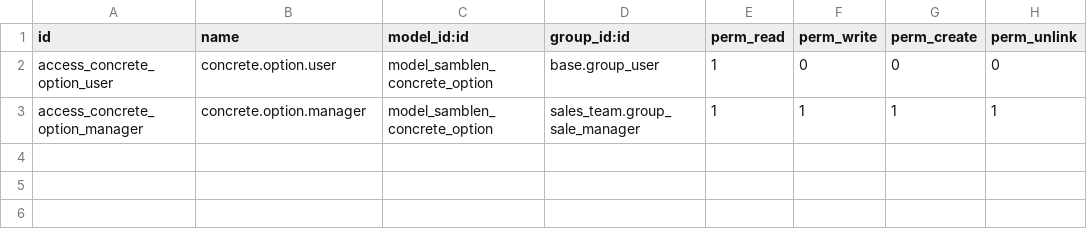
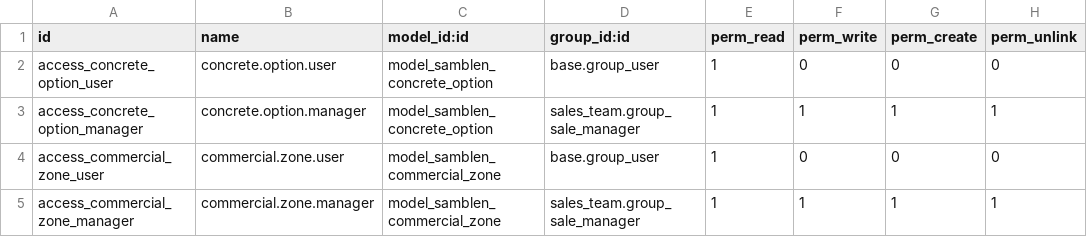
Before and after one commit to kemsa-tech/samblen, a CSV file: samblen_comercial/security/ir.model.access.csv, drawn as a sheet.

```diff
--- a/samblen_comercial/security/ir.model.access.csv
+++ b/samblen_comercial/security/ir.model.access.csv
@@ -3 +3,3 @@ access_concrete_option_user,concrete.option.user,model_samblen_concrete_option,b
 access_concrete_option_manager,concrete.option.manager,model_samblen_concrete_option,sales_team.group_sale_manager,1,1,1,1
+access_commercial_zone_user,commercial.zone.user,model_samblen_commercial_zone,base.group_user,1,0,0,0
+access_commercial_zone_manager,commercial.zone.manager,model_samblen_commercial_zone,sales_team.group_sale_manager,1,1,1,1
```
Also changed, not shown: 17 other files.
